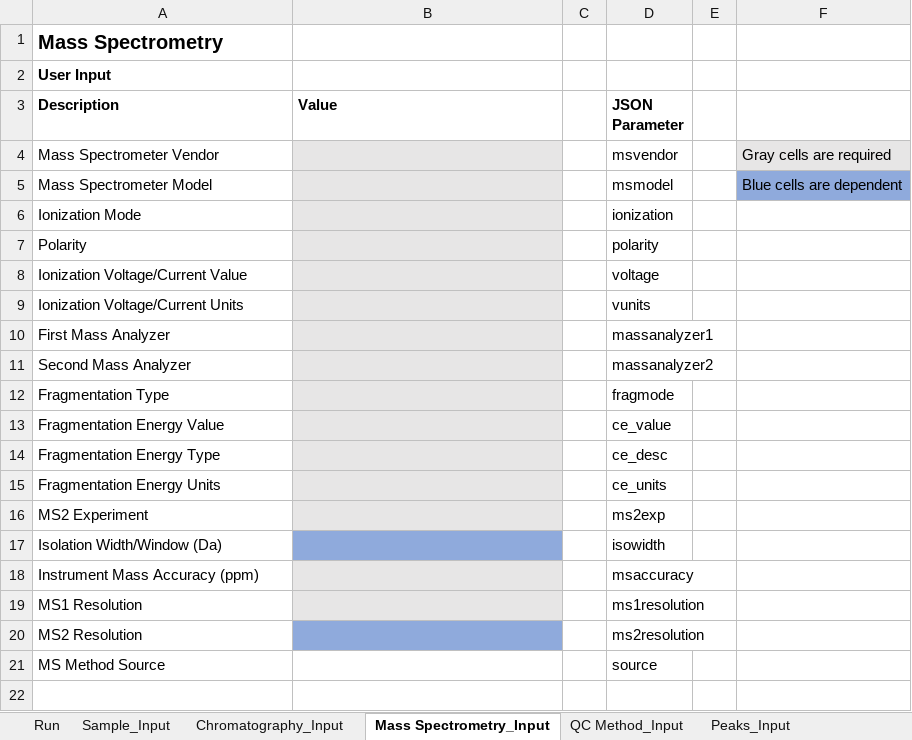
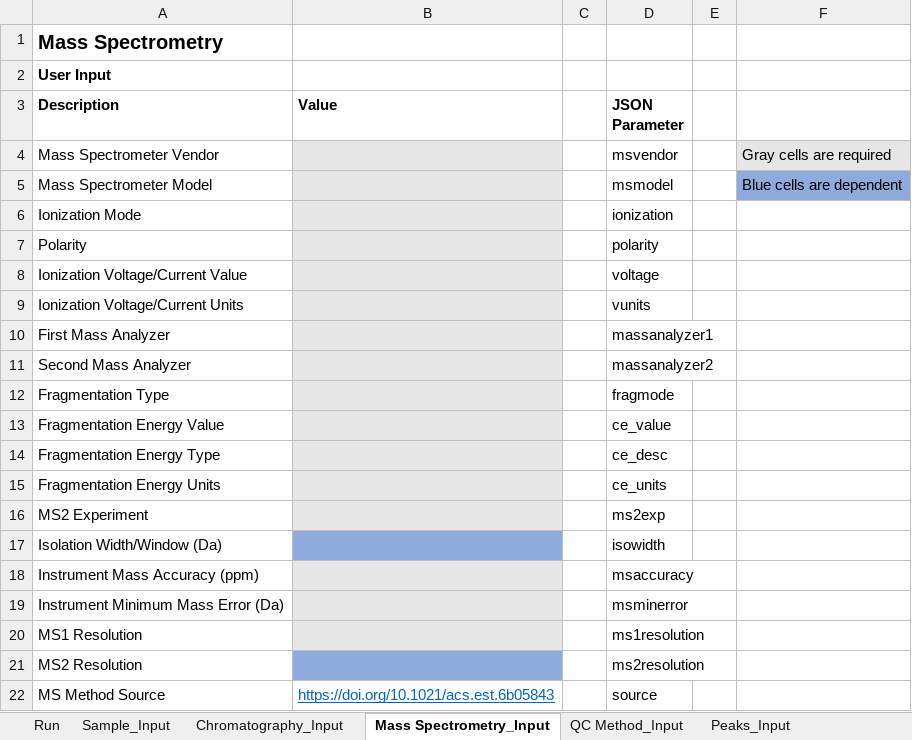
Before and after one commit to usnistgov/NISTPFAS, an Excel workbook: methodreportingtool/NTA Method Reporting Tool.xlsm, sheet Mass Spectrometry_Input, drawn as a sheet; values as stored, in another font and other column widths than the file's, no borders; charts and pictures not drawn; addresses are those after the commit; the diff names each change by its address in the sheet, - before the commit and + after, or states it on an @@ line.

Commit message:
Modified MRT to include minimum mass error and other fixes

```diff
--- a/methodreportingtool/NTA Method Reporting Tool.xlsm (sheet Mass Spectrometry_Input)
+++ b/methodreportingtool/NTA Method Reporting Tool.xlsm (sheet Mass Spectrometry_Input)
+row 19: Instrument Minimum Mass Error (Da) |  |  | msminerror
-B22 (Value): (empty)
+B22 (Value): https://doi.org/10.1021/acs.est.6b05843
```
Also changed, not shown: sheet Run.
